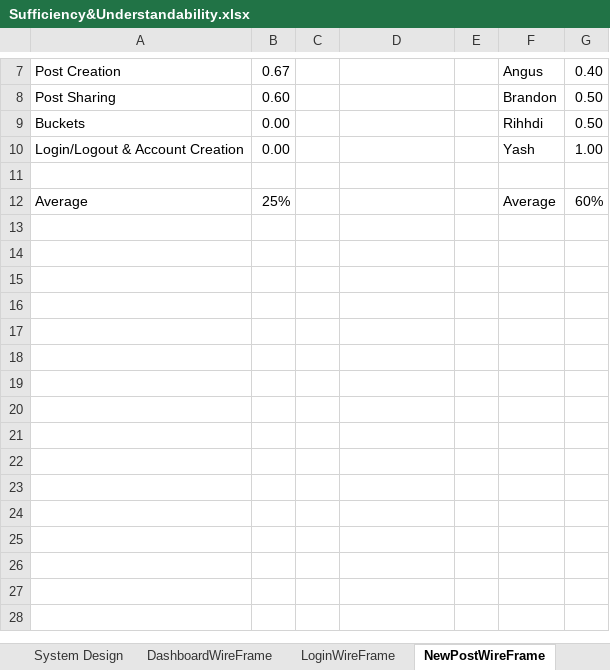
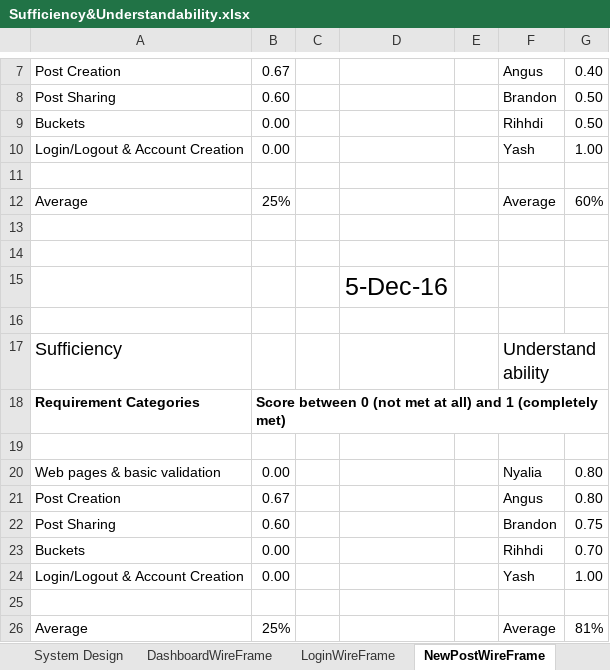
Before and after one commit to CS506/fall2016-group2, an Excel workbook: documents/Design/Sufficiency&Understandability.xlsx, sheet NewPostWireFrame, drawn as a sheet; only a part is shown, gaps mark what is left out; values as stored, in another font and other column widths than the file's, no borders; the diff names each change by its address in the sheet, - before the commit and + after, or states it on an @@ line.

Commit message:
updated understandability design metric.

```diff
--- a/documents/Design/Sufficiency&Understandability.xlsx (sheet NewPostWireFrame)
+++ b/documents/Design/Sufficiency&Understandability.xlsx (sheet NewPostWireFrame)
+row 13: (empty)
+row 14: (empty)
+row 15:  |  |  | 5-Dec-16
+row 16: (empty)
+row 17: Sufficiency |  |  |  |  | Understandability
+row 18: Requirement Categories | Score between 0 (not met at all) and 1 (completely met)
+row 19: (empty)
+row 20: Web pages & basic validation | 0.00 |  |  |  | Nyalia | 0.80
+row 21: Post Creation | 0.67 |  |  |  | Angus | 0.80
+row 22: Post Sharing | 0.60 |  |  |  | Brandon | 0.75
+row 23: Buckets | 0.00 |  |  |  | Rihhdi | 0.70
+row 24: Login/Logout & Account Creation | 0.00 |  |  |  | Yash | 1.00
+row 25: (empty)
+row 26: Average | 25% |  |  |  | Average | 81%
```
